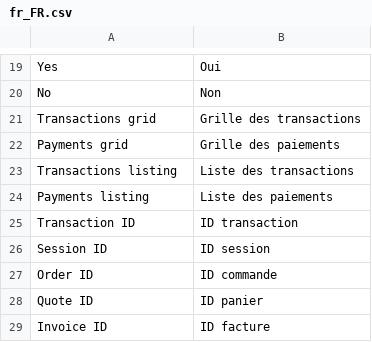
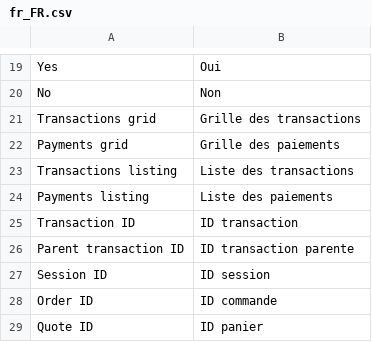
Before and after one commit to UpStreamPay/payment-plugin-magento-public, a CSV file: Core/i18n/fr_FR.csv, drawn as a sheet; only a part is shown, gaps mark what is left out; the shorter side is filled out with more unchanged rows.

Commit message:
Add parent_transaction_id on transaction grid.

```diff
--- a/Core/i18n/fr_FR.csv
+++ b/Core/i18n/fr_FR.csv
@@ -25,2 +25,3 @@
 "Transaction ID", "ID transaction"
+"Parent transaction ID", "ID transaction parente"
 "Session ID", "ID session"
```
Also changed, not shown: Core/i18n/en_US.csv, 1 other file.
